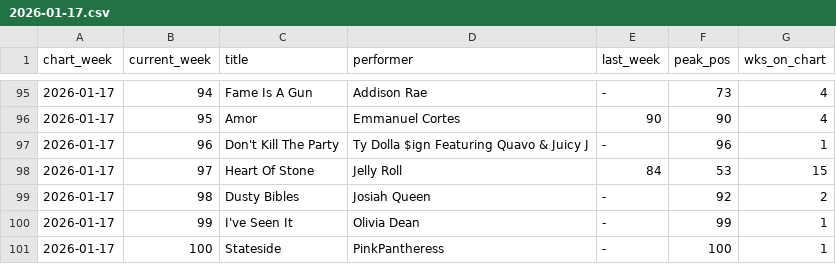
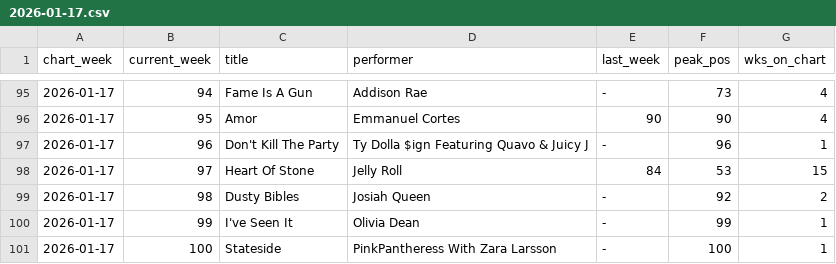
Before and after one commit to cbenoit2/billboard-data, a CSV file: data-scraped/hot-100/2026/2026-01-17.csv, drawn as a sheet; only a part is shown, gaps mark what is left out.

Commit message:
At least one chart scraped and saved!

```diff
--- a/data-scraped/hot-100/2026/2026-01-17.csv
+++ b/data-scraped/hot-100/2026/2026-01-17.csv
@@ -100,2 +100,2 @@ chart_week,current_week,title,performer,last_week,peak_pos,wks_on_chart
 2026-01-17,99,I've Seen It,Olivia Dean,-,99,1
-2026-01-17,100,Stateside,PinkPantheress,-,100,1
+2026-01-17,100,Stateside,PinkPantheress With Zara Larsson,-,100,1
```
